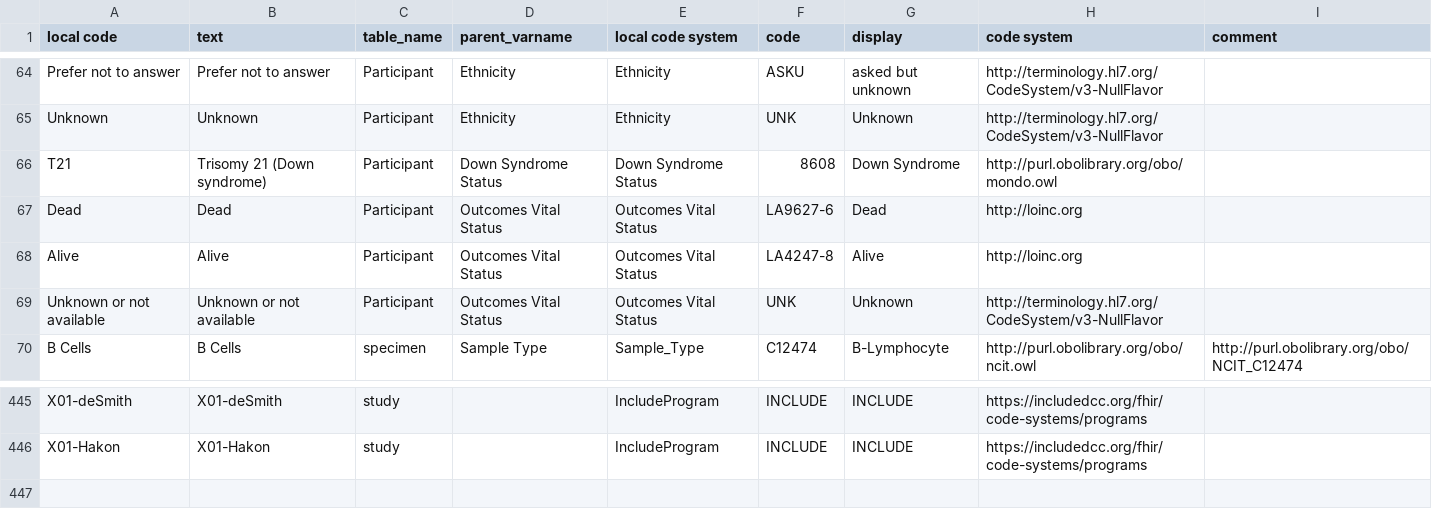
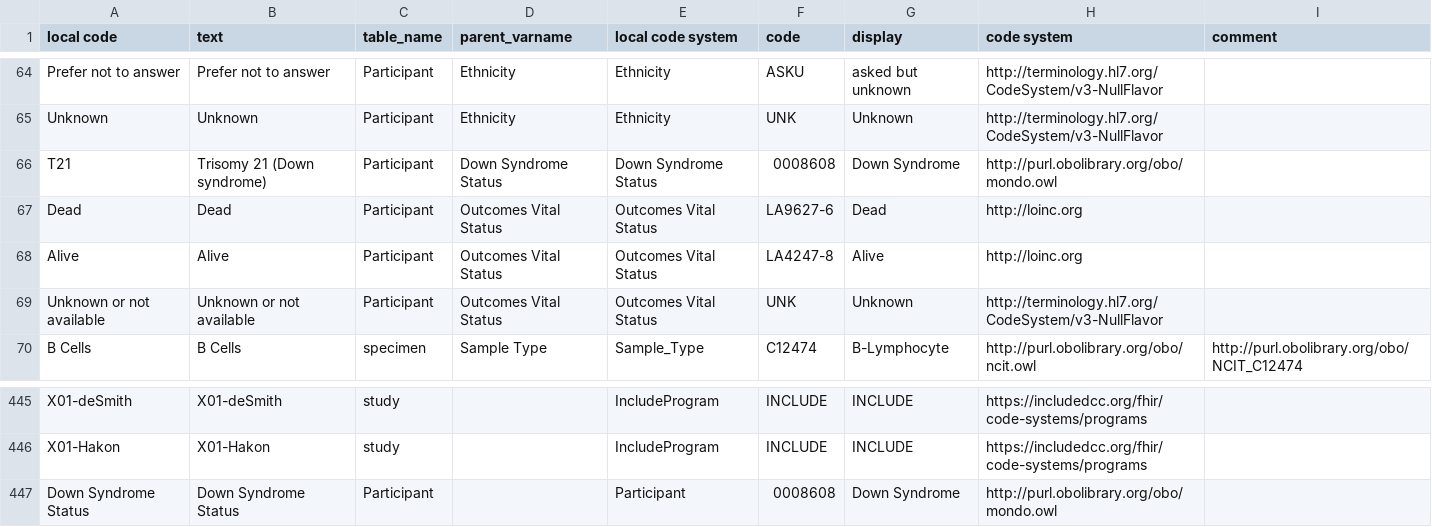
Before and after one commit to include-dcc/whistle-ingest-linkml, a CSV file: harmony/htp/data-harmony.csv, drawn as a sheet; only a part is shown, gaps mark what is left out.

Commit message:
Fixed MONDO code for DS where excel appeared to have stripped some preceding zeros

```diff
--- a/harmony/htp/data-harmony.csv
+++ b/harmony/htp/data-harmony.csv
@@ -65,3 +65,3 @@ Prefer not to answer,Prefer not to answer,Participant,Ethnicity,Ethnicity,ASKU,a
 Unknown,Unknown,Participant,Ethnicity,Ethnicity,UNK,Unknown,http://terminology.hl7.org/CodeSystem/v3-NullFlavor,
-T21,Trisomy 21 (Down syndrome),Participant,Down Syndrome Status,Down Syndrome Status,8608,Down Syndrome,http://purl.obolibrary.org/obo/mondo.owl,
+T21,Trisomy 21 (Down syndrome),Participant,Down Syndrome Status,Down Syndrome Status,0008608,Down Syndrome,http://purl.obolibrary.org/obo/mondo.owl,
 Dead,Dead,Participant,Outcomes Vital Status,Outcomes Vital Status,LA9627-6,Dead,http://loinc.org,
@@ -446 +446,2 @@ X01-deSmith,X01-deSmith,study,,IncludeProgram,INCLUDE,INCLUDE,https://includedcc
 X01-Hakon,X01-Hakon,study,,IncludeProgram,INCLUDE,INCLUDE,https://includedcc.org/fhir/code-systems/programs,
+Down Syndrome Status,Down Syndrome Status,Participant,,Participant,0008608,Down Syndrome,http://purl.obolibrary.org/obo/mondo.owl,
```
Also changed, not shown: 1 other file.
